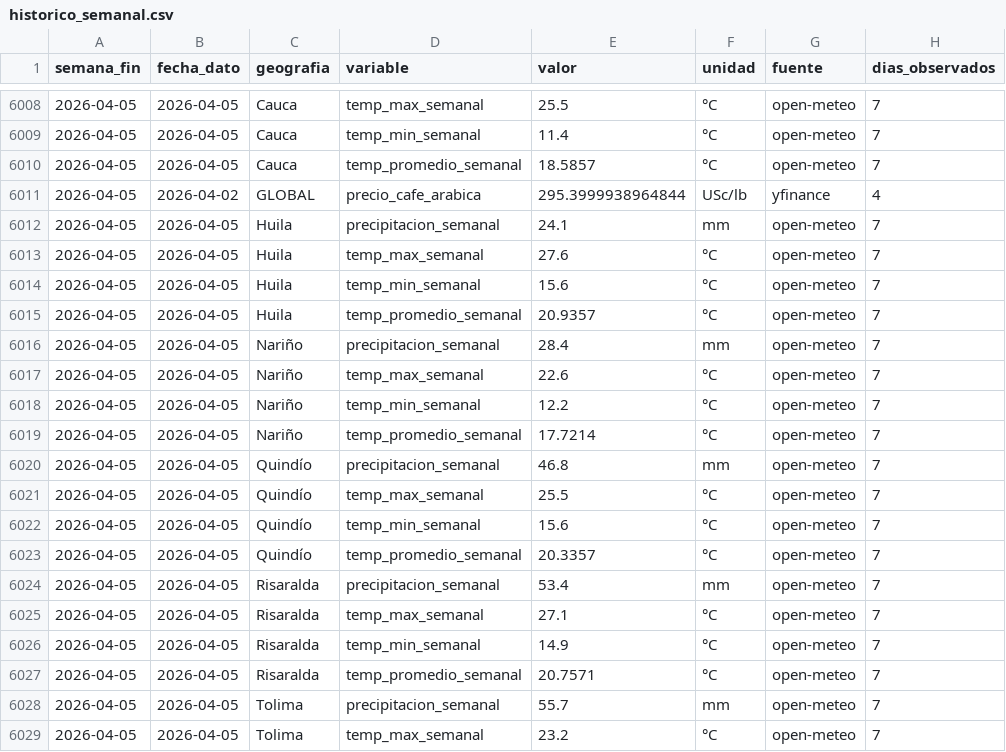
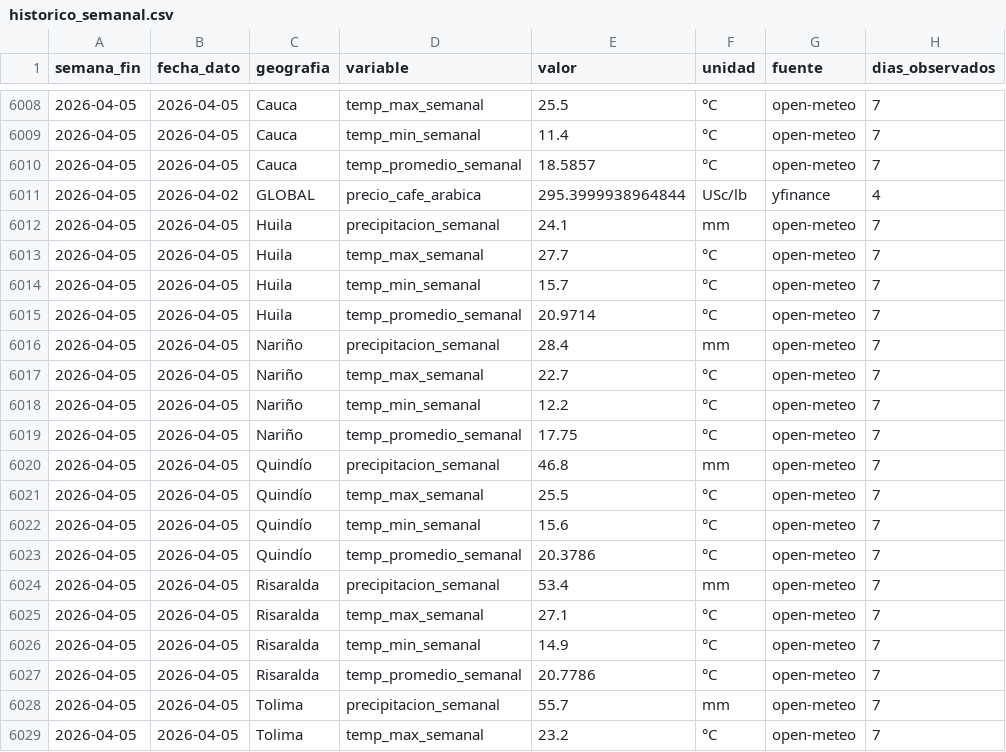
Before and after one commit to juanjosejaramillozarate-png/Monitor_Agro_Python, a CSV file: datos/historico/historico_semanal.csv, drawn as a sheet; only a part is shown, gaps mark what is left out; the diff covers the shown part only.

```diff
--- a/datos/historico/historico_semanal.csv
+++ b/datos/historico/historico_semanal.csv
@@ -6012,9 +6012,9 @@ semana_fin,fecha_dato,geografia,variable,valor,unidad,fuente,dias_observados
 2026-04-05,2026-04-05,Huila,precipitacion_semanal,24.1,mm,open-meteo,7
-2026-04-05,2026-04-05,Huila,temp_max_semanal,27.6,°C,open-meteo,7
-2026-04-05,2026-04-05,Huila,temp_min_semanal,15.6,°C,open-meteo,7
-2026-04-05,2026-04-05,Huila,temp_promedio_semanal,20.9357,°C,open-meteo,7
+2026-04-05,2026-04-05,Huila,temp_max_semanal,27.7,°C,open-meteo,7
+2026-04-05,2026-04-05,Huila,temp_min_semanal,15.7,°C,open-meteo,7
+2026-04-05,2026-04-05,Huila,temp_promedio_semanal,20.9714,°C,open-meteo,7
 2026-04-05,2026-04-05,Nariño,precipitacion_semanal,28.4,mm,open-meteo,7
-2026-04-05,2026-04-05,Nariño,temp_max_semanal,22.6,°C,open-meteo,7
+2026-04-05,2026-04-05,Nariño,temp_max_semanal,22.7,°C,open-meteo,7
 2026-04-05,2026-04-05,Nariño,temp_min_semanal,12.2,°C,open-meteo,7
-2026-04-05,2026-04-05,Nariño,temp_promedio_semanal,17.7214,°C,open-meteo,7
+2026-04-05,2026-04-05,Nariño,temp_promedio_semanal,17.75,°C,open-meteo,7
 2026-04-05,2026-04-05,Quindío,precipitacion_semanal,46.8,mm,open-meteo,7
@@ -6022,3 +6022,3 @@ semana_fin,fecha_dato,geografia,variable,valor,unidad,fuente,dias_observados
 2026-04-05,2026-04-05,Quindío,temp_min_semanal,15.6,°C,open-meteo,7
-2026-04-05,2026-04-05,Quindío,temp_promedio_semanal,20.3357,°C,open-meteo,7
+2026-04-05,2026-04-05,Quindío,temp_promedio_semanal,20.3786,°C,open-meteo,7
 2026-04-05,2026-04-05,Risaralda,precipitacion_semanal,53.4,mm,open-meteo,7
@@ -6026,3 +6026,3 @@ semana_fin,fecha_dato,geografia,variable,valor,unidad,fuente,dias_observados
 2026-04-05,2026-04-05,Risaralda,temp_min_semanal,14.9,°C,open-meteo,7
-2026-04-05,2026-04-05,Risaralda,temp_promedio_semanal,20.7571,°C,open-meteo,7
+2026-04-05,2026-04-05,Risaralda,temp_promedio_semanal,20.7786,°C,open-meteo,7
 2026-04-05,2026-04-05,Tolima,precipitacion_semanal,55.7,mm,open-meteo,7
```
Also changed, not shown: 8 added rows and 82 edited cells elsewhere in this file, datos/historico/calibracion_fnc.csv, datos/indicadores/resumen_ultima_semana.csv, 2 other files.
